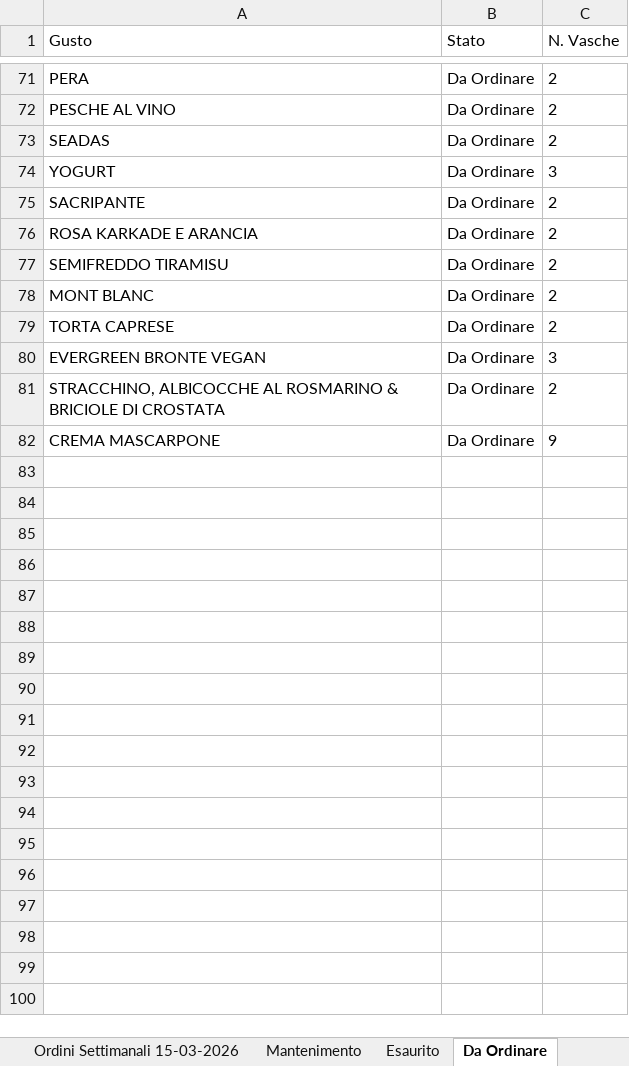
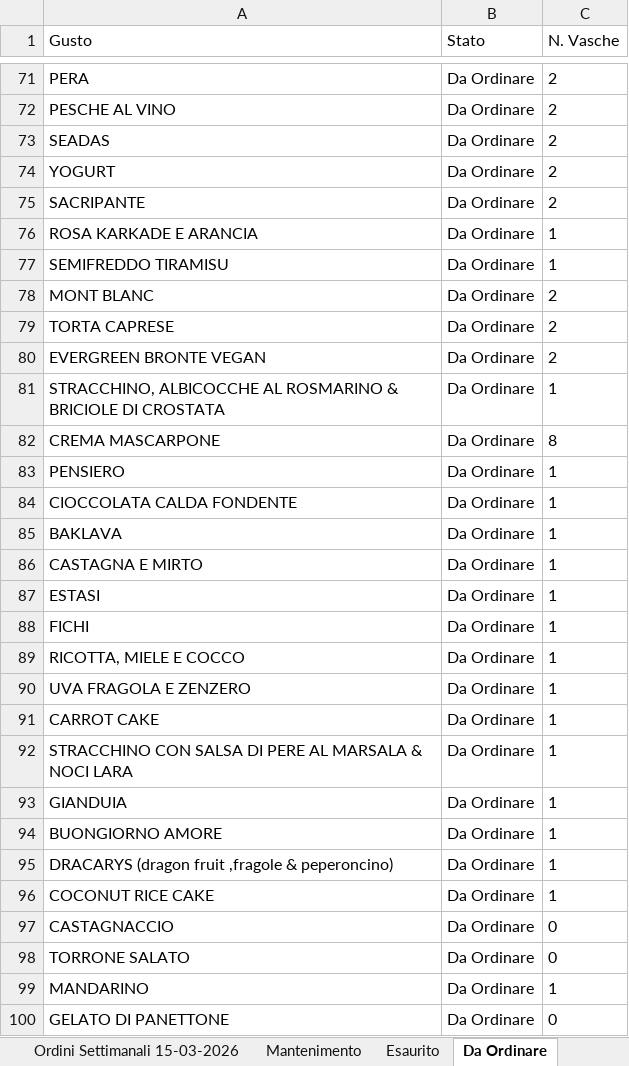
Before and after one commit to miladreihanpour-programmer/fatamorgana, an Excel workbook: output/shocapp_report.xlsx, sheet Da Ordinare, drawn as a sheet; only a part is shown, gaps mark what is left out; values as stored, in another font and other column widths than the file's, no borders; the diff covers the shown part only; the diff names each change by its address in the sheet, - before the commit and + after, or states it on an @@ line.

```diff
--- a/output/shocapp_report.xlsx (sheet Da Ordinare)
+++ b/output/shocapp_report.xlsx (sheet Da Ordinare)
-C74 (N. Vasche): 3
+C74 (N. Vasche): 2
-C76:C77 (N. Vasche): 2
+C76:C77 (N. Vasche): 1
-C80 (N. Vasche): 3
+C80 (N. Vasche): 2
-C81 (N. Vasche): 2
+C81 (N. Vasche): 1
-C82 (N. Vasche): 9
+C82 (N. Vasche): 8
+row 83: PENSIERO | Da Ordinare | 1
+row 84: CIOCCOLATA CALDA FONDENTE | Da Ordinare | 1
+row 85: BAKLAVA | Da Ordinare | 1
+row 86: CASTAGNA E MIRTO | Da Ordinare | 1
+row 87: ESTASI | Da Ordinare | 1
+row 88: FICHI | Da Ordinare | 1
+row 89: RICOTTA, MIELE E COCCO | Da Ordinare | 1
+row 90: UVA FRAGOLA E ZENZERO | Da Ordinare | 1
+row 91: CARROT CAKE | Da Ordinare | 1
+row 92: STRACCHINO CON SALSA DI PERE AL MARSALA & NOCI LARA | Da Ordinare | 1
+row 93: GIANDUIA | Da Ordinare | 1
+row 94: BUONGIORNO AMORE | Da Ordinare | 1
+row 95: DRACARYS (dragon fruit ,fragole & peperoncino) | Da Ordinare | 1
+row 96: COCONUT RICE CAKE | Da Ordinare | 1
+row 97: CASTAGNACCIO | Da Ordinare | 0
+row 98: TORRONE SALATO | Da Ordinare | 0
+row 99: MANDARINO | Da Ordinare | 1
+row 100: GELATO DI PANETTONE | Da Ordinare | 0
```
Also changed, not shown: 17 edited cells elsewhere in this sheet, sheet Ordini Settimanali 15-03-2026, output/shocapp_da_ordinare.xlsx, output/shocapp_template_filled.xlsx, 8 other files.
